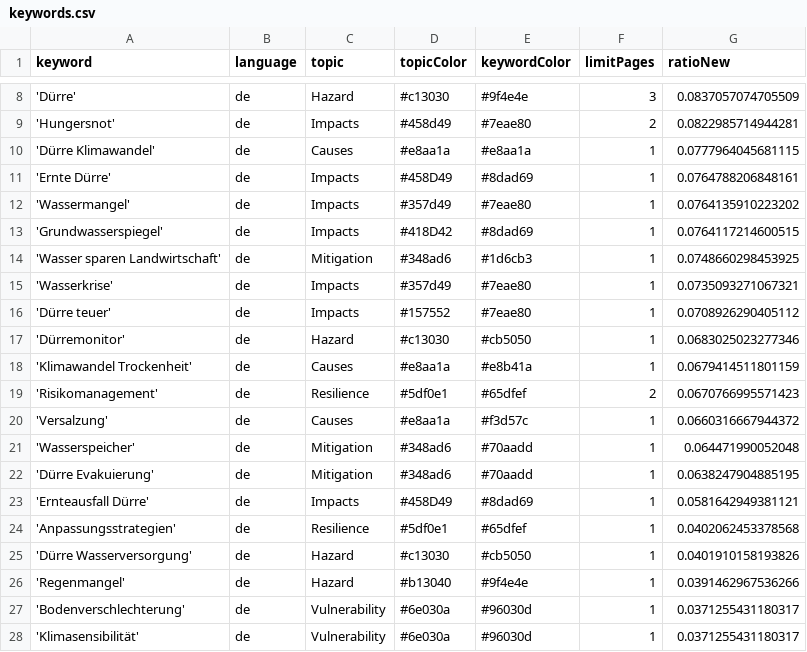
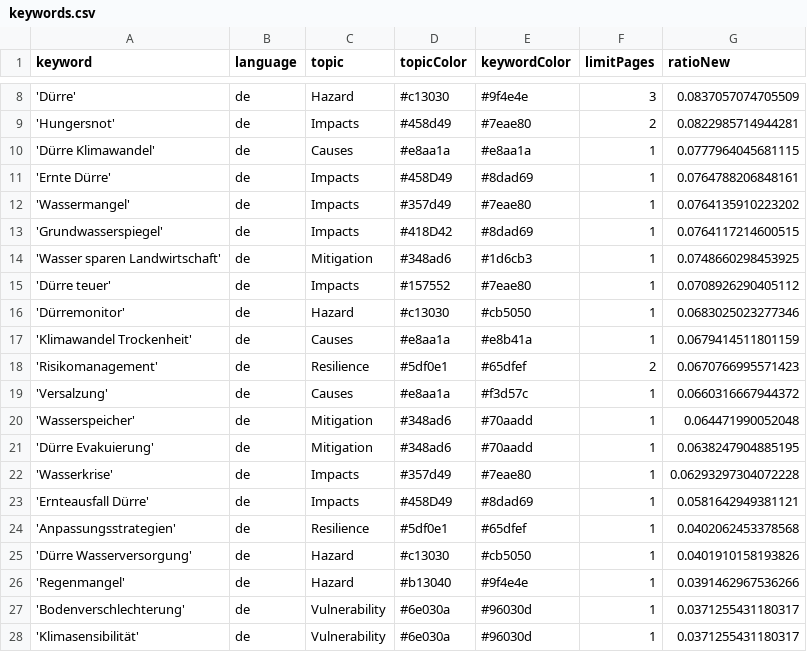
Before and after one commit to sonjanews/DroughtIsComing, a CSV file: keywords.csv, drawn as a sheet; only a part is shown, gaps mark what is left out; removed rows and columns are numbered as before the commit, all else as after; the diff names each change by its address in the sheet, - before the commit and + after, or states it on an @@ line.

Commit message:
Commit from GitHub Actions (harvest:0.0)

```diff
--- a/keywords.csv
+++ b/keywords.csv
-row 15: 'Wasserkrise' | de | Impacts | #357d49 | #7eae80 | 1 | 0.0735093271067321
+row 22: 'Wasserkrise' | de | Impacts | #357d49 | #7eae80 | 1 | 0.06293297304072228
```
